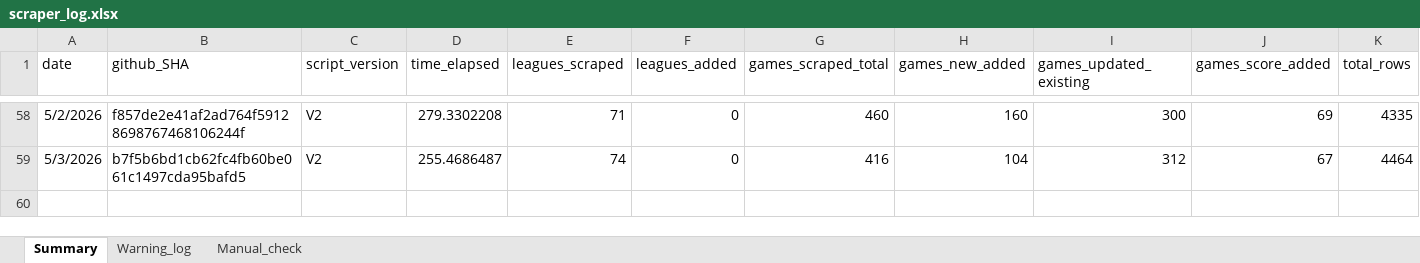
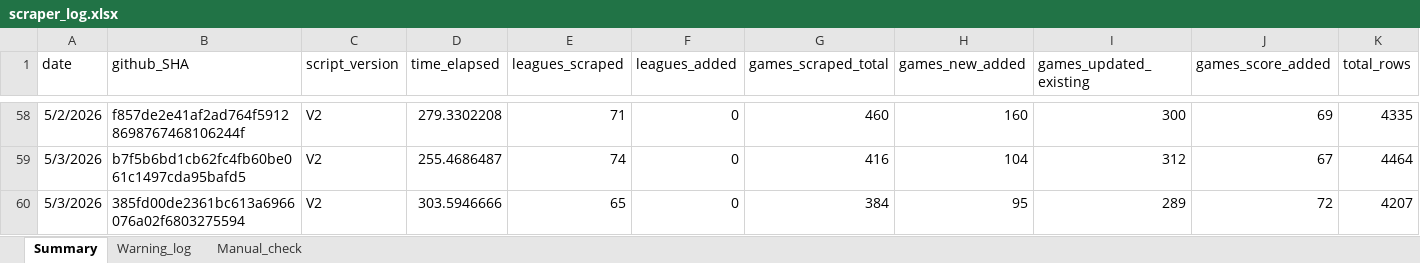
Before and after one commit to Auketas/football_betting, an Excel workbook: data/log/scraper_log.xlsx, sheet Summary, drawn as a sheet; only a part is shown, gaps mark what is left out; values as stored, in another font and other column widths than the file's, no borders; rows hold the shown columns only; the diff names each change by its address in the sheet, - before the commit and + after, or states it on an @@ line.

```diff
--- a/data/log/scraper_log.xlsx (sheet Summary)
+++ b/data/log/scraper_log.xlsx (sheet Summary)
+row 60: 5/3/2026 | 385fd00de2361bc613a6966076a02f6803275594 | V2 | 303.5946666 | 65 | 0 | 384 | 95 | 289 | 72 | 4207
```
Also changed, not shown: 48 other files.
